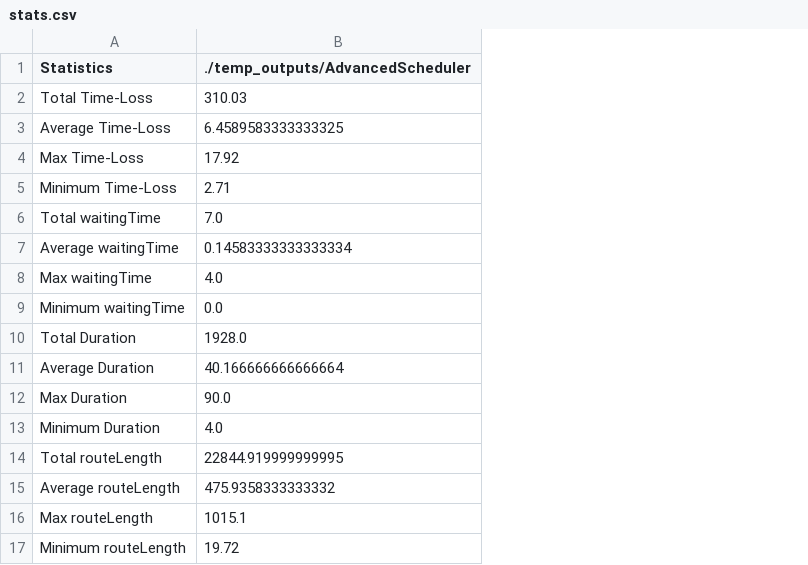
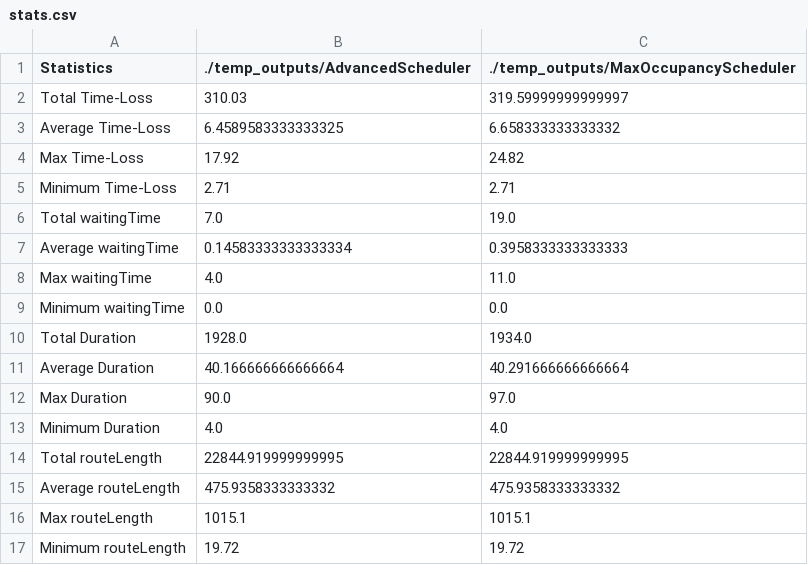
Before and after one commit to M20190649/SummitBTW, a CSV file: management/gui/static/csv/stats.csv, drawn as a sheet; the diff names each change by its address in the sheet, - before the commit and + after, or states it on an @@ line.

```diff
--- a/management/gui/static/csv/stats.csv
+++ b/management/gui/static/csv/stats.csv
+column C, rows 1-17: ./temp_outputs/MaxOccupancyScheduler | 319.59999999999997 | 6.658333333333332 | 24.82 | 2.71 | 19.0 | 0.3958333333333333 | 11.0 | 0.0 | 1934.0 | 40.291666666666664 | 97.0 | 4.0 | 22844.919999999995 | 475.9358333333332 | 1015.1 | 19.72
```
Also changed, not shown: 3 other files.
